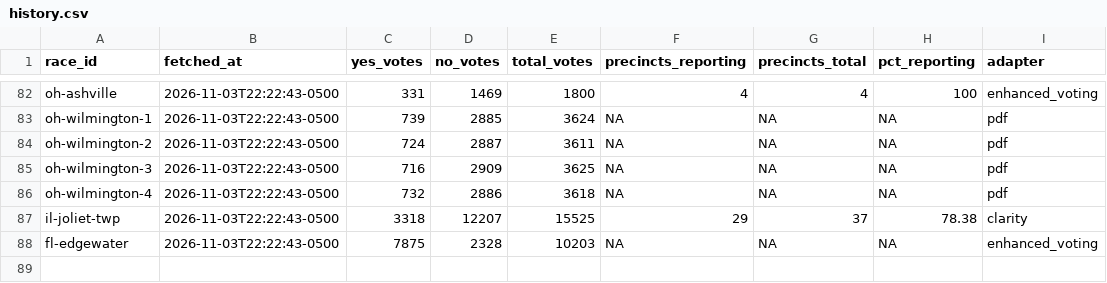
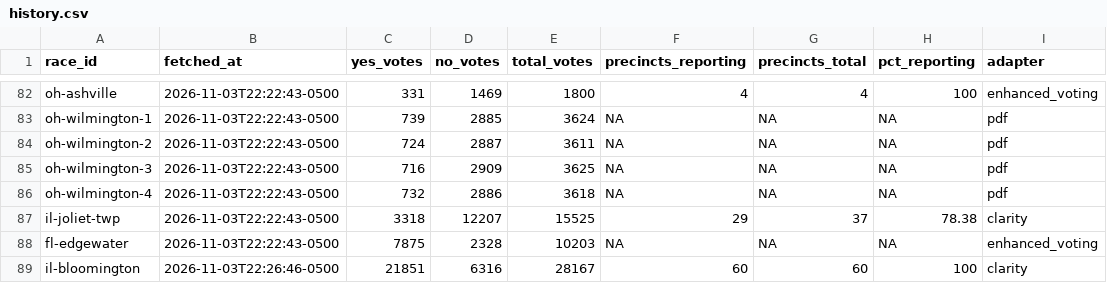
Before and after one commit to alexlundry/data_center_ballot_tracker, a CSV file: data/history.csv, drawn as a sheet; only a part is shown, gaps mark what is left out; the diff names each change by its address in the sheet, - before the commit and + after, or states it on an @@ line.

```diff
--- a/data/history.csv
+++ b/data/history.csv
+row 89: il-bloomington | 2026-11-03T22:26:46-0500 | 21851 | 6316 | 28167 | 60 | 60 | 100 | clarity
```
Also changed, not shown: site/data/results.csv, 1 other file.
